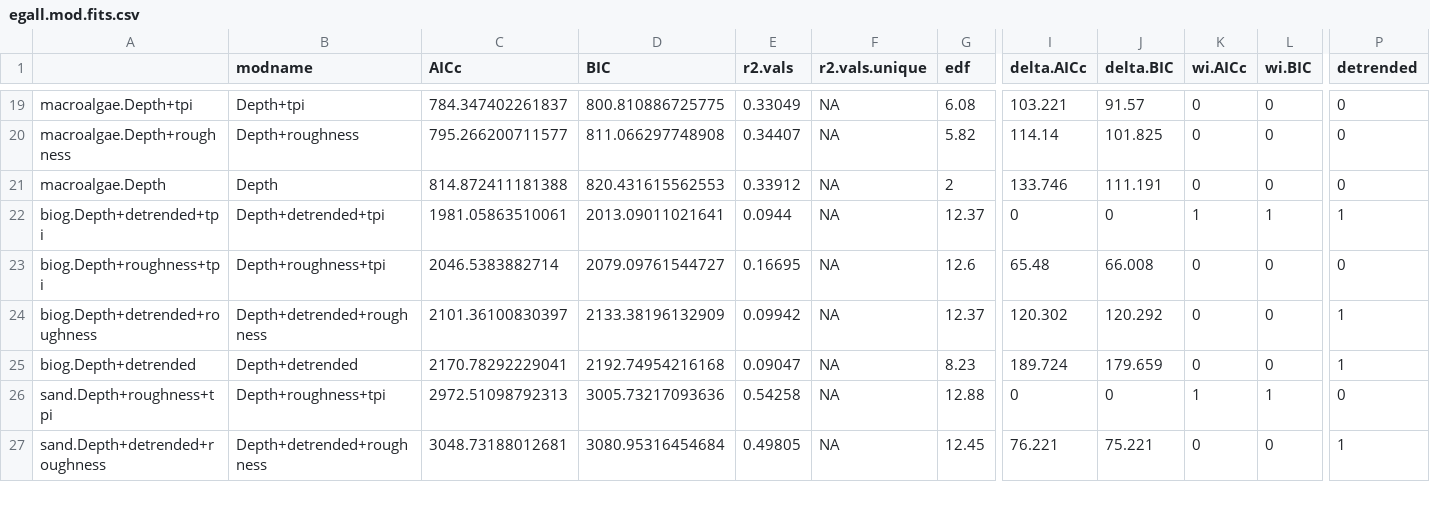
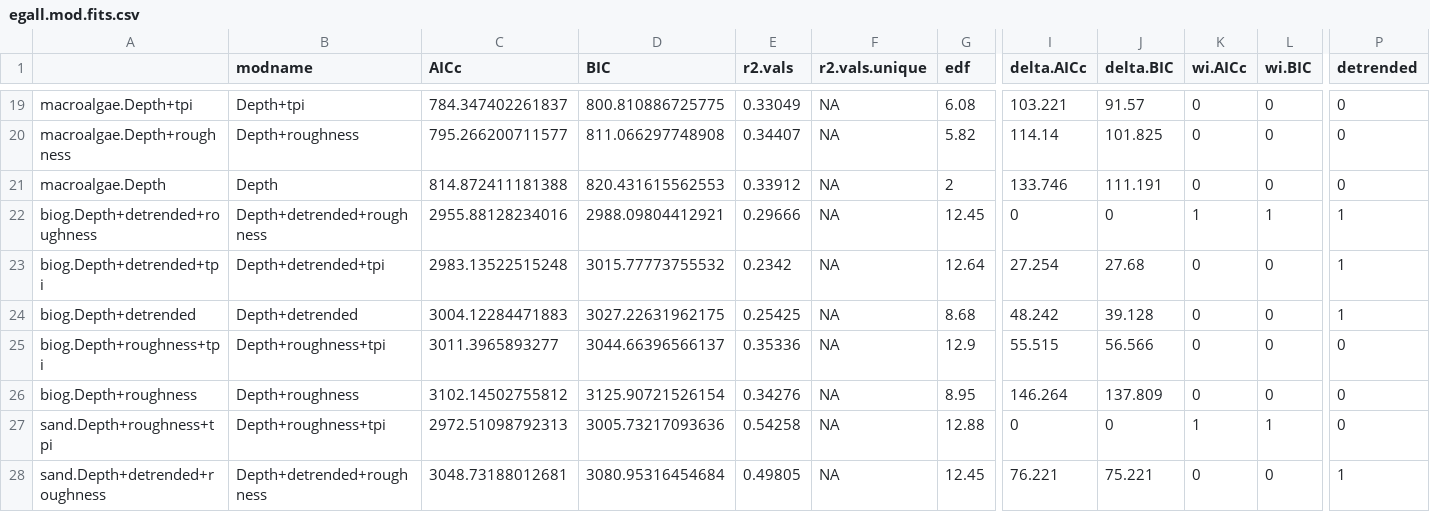
Before and after one commit to UWA-Marine-Ecology-Group-projects/parks-abrolhos, a CSV file: output/fssgam/egall.mod.fits.csv, drawn as a sheet; only a part is shown, gaps mark what is left out; removed rows and columns are numbered as before the commit, all else as after; rows hold the shown columns only; the diff names each change by its address in the sheet, - before the commit and + after, or states it on an @@ line.

```diff
--- a/output/fssgam/egall.mod.fits.csv
+++ b/output/fssgam/egall.mod.fits.csv
+row 22: biog.Depth+detrended+roughness | Depth+detrended+roughness | 2955.88128234016 | 2988.09804412921 | 0.29666 | NA | 12.45 | 0 | 0 | 1 | 1 | 1
-C23 (AICc): 1981.05863510061
+C23 (AICc): 2983.13522515248
-D23 (BIC): 2013.09011021641
+D23 (BIC): 3015.77773755532
-E23 (r2.vals): 0.0944
+E23 (r2.vals): 0.2342
-G23 (edf): 12.37
+G23 (edf): 12.64
-I23 (delta.AICc): 0
+I23 (delta.AICc): 27.254
-J23 (delta.BIC): 0
+J23 (delta.BIC): 27.68
-K23 (wi.AICc): 1
+K23 (wi.AICc): 0
-L23 (wi.BIC): 1
+L23 (wi.BIC): 0
+row 24: biog.Depth+detrended | Depth+detrended | 3004.12284471883 | 3027.22631962175 | 0.25425 | NA | 8.68 | 48.242 | 39.128 | 0 | 0 | 1
-C25 (AICc): 2046.5383882714
+C25 (AICc): 3011.3965893277
-D25 (BIC): 2079.09761544727
+D25 (BIC): 3044.66396566137
-E25 (r2.vals): 0.16695
+E25 (r2.vals): 0.35336
-G25 (edf): 12.6
+G25 (edf): 12.9
-I25 (delta.AICc): 65.48
+I25 (delta.AICc): 55.515
-J25 (delta.BIC): 66.008
+J25 (delta.BIC): 56.566
-A26: biog.Depth+detrended+roughness
+A26: biog.Depth+roughness
-B26 (modname): Depth+detrended+roughness
+B26 (modname): Depth+roughness
-C26 (AICc): 2101.36100830397
+C26 (AICc): 3102.14502755812
-D26 (BIC): 2133.38196132909
+D26 (BIC): 3125.90721526154
-E26 (r2.vals): 0.09942
+E26 (r2.vals): 0.34276
-G26 (edf): 12.37
+G26 (edf): 8.95
-I26 (delta.AICc): 120.302
+I26 (delta.AICc): 146.264
-J26 (delta.BIC): 120.292
+J26 (delta.BIC): 137.809
-P26 (detrended): 1
+P26 (detrended): 0
-row 25: biog.Depth+detrended | Depth+detrended | 2170.78292229041 | 2192.74954216168 | 0.09047 | NA | 8.23 | 189.724 | 179.659 | 0 | 0 | 1
```
Also changed, not shown: 14 other files.
